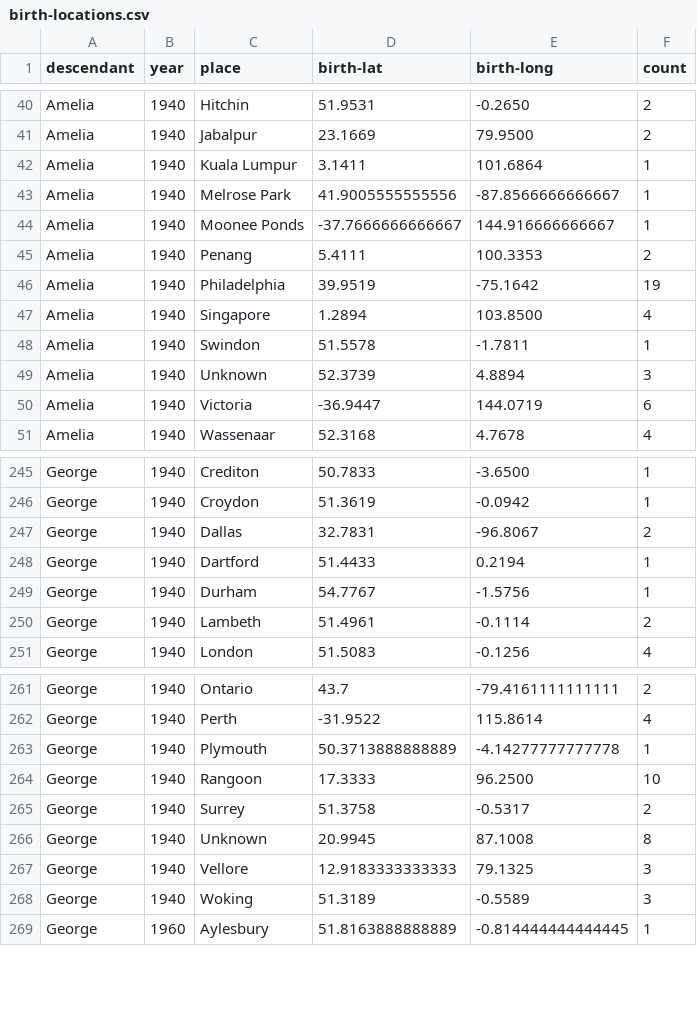
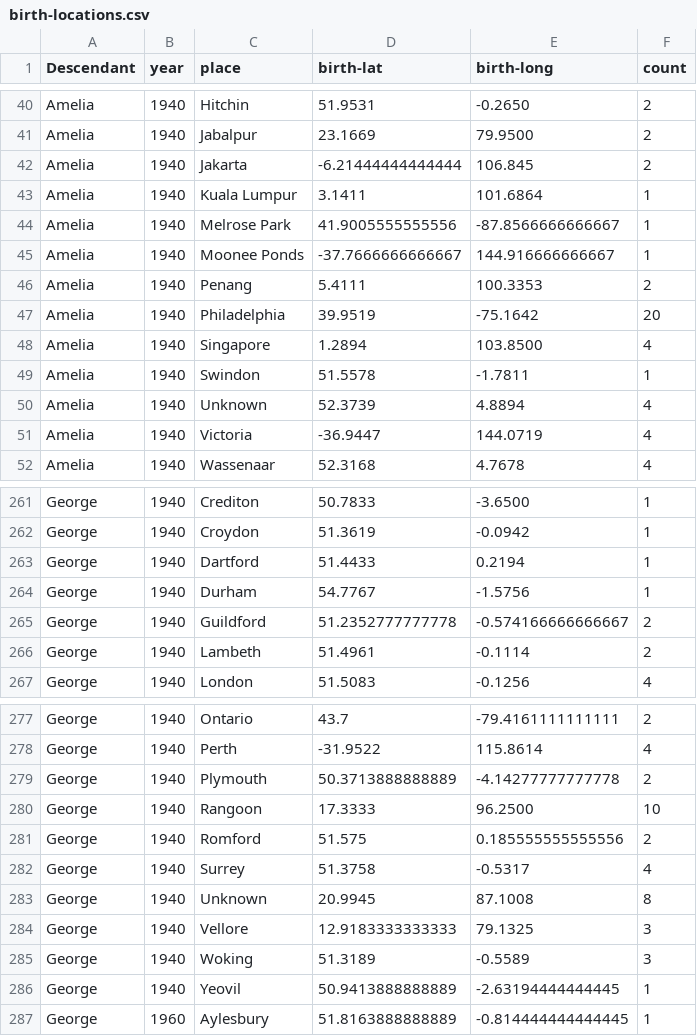
Before and after one commit to spuddybike/oharas-in-india, a CSV file: analysis/bmd-data/birth-locations.csv, drawn as a sheet; only a part is shown, gaps mark what is left out; the diff covers the shown part only.

```diff
--- a/analysis/bmd-data/birth-locations.csv
+++ b/analysis/bmd-data/birth-locations.csv
@@ -1 +1 @@
-descendant,year,place,birth-lat,birth-long,count,
+Descendant,year,place,birth-lat,birth-long,count
@@ -41,2 +41,3 @@ Amelia,1940,Hitchin,51.9531,-0.2650,2
 Amelia,1940,Jabalpur,23.1669,79.9500,2
+Amelia,1940,Jakarta,-6.21444444444444,106.845,2
 Amelia,1940,Kuala Lumpur,3.1411,101.6864,1
@@ -45,7 +46,7 @@ Amelia,1940,Moonee Ponds,-37.7666666666667,144.916666666667,1
 Amelia,1940,Penang,5.4111,100.3353,2
-Amelia,1940,Philadelphia,39.9519,-75.1642,19
+Amelia,1940,Philadelphia,39.9519,-75.1642,20
 Amelia,1940,Singapore,1.2894,103.8500,4
 Amelia,1940,Swindon,51.5578,-1.7811,1
-Amelia,1940,Unknown,52.3739,4.8894,3
-Amelia,1940,Victoria,-36.9447,144.0719,6
+Amelia,1940,Unknown,52.3739,4.8894,4
+Amelia,1940,Victoria,-36.9447,144.0719,4
 Amelia,1940,Wassenaar,52.3168,4.7678,4
@@ -246,5 +262,5 @@ George,1940,Crediton,50.7833,-3.6500,1
 George,1940,Croydon,51.3619,-0.0942,1
-George,1940,Dallas,32.7831,-96.8067,2
 George,1940,Dartford,51.4433,0.2194,1
 George,1940,Durham,54.7767,-1.5756,1
+George,1940,Guildford,51.2352777777778,-0.574166666666667,2
 George,1940,Lambeth,51.4961,-0.1114,2
@@ -262,5 +278,6 @@ George,1940,Ontario,43.7,-79.4161111111111,2
 George,1940,Perth,-31.9522,115.8614,4
-George,1940,Plymouth,50.3713888888889,-4.14277777777778,1
+George,1940,Plymouth,50.3713888888889,-4.14277777777778,2
 George,1940,Rangoon,17.3333,96.2500,10
-George,1940,Surrey,51.3758,-0.5317,2
+George,1940,Romford,51.575,0.185555555555556,2
+George,1940,Surrey,51.3758,-0.5317,4
 George,1940,Unknown,20.9945,87.1008,8
@@ -268,2 +285,3 @@ George,1940,Vellore,12.9183333333333,79.1325,3
 George,1940,Woking,51.3189,-0.5589,3
+George,1940,Yeovil,50.9413888888889,-2.63194444444445,1
 George,1960,Aylesbury,51.8163888888889,-0.814444444444445,1
```
Also changed, not shown: 21 added rows, 1 removed row and 19 edited cells elsewhere in this file.
